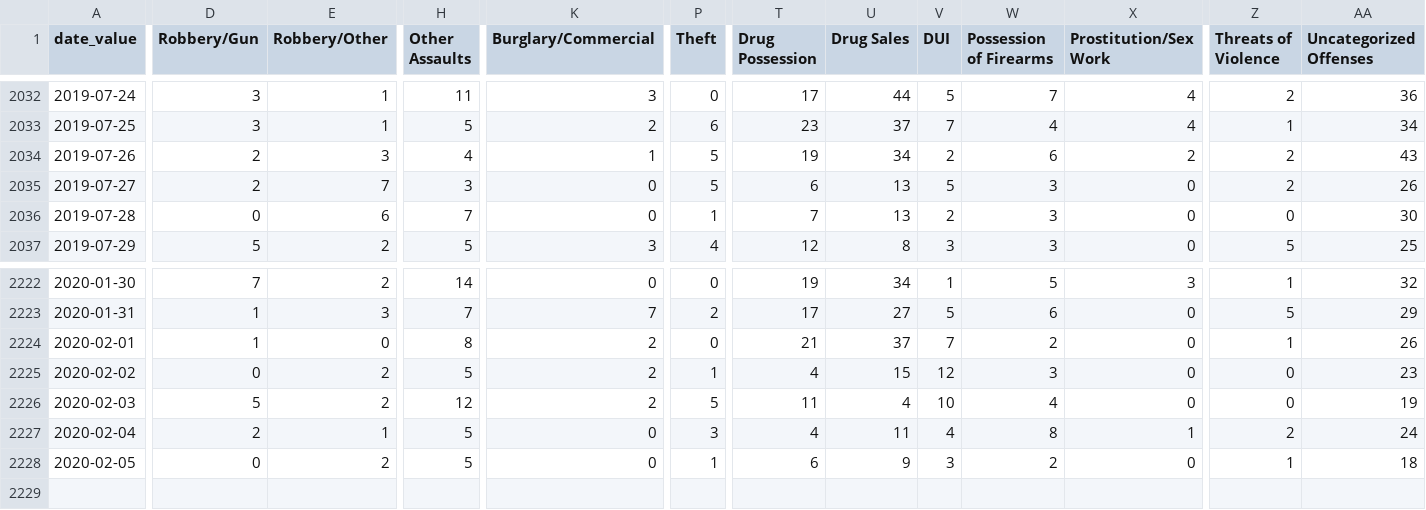
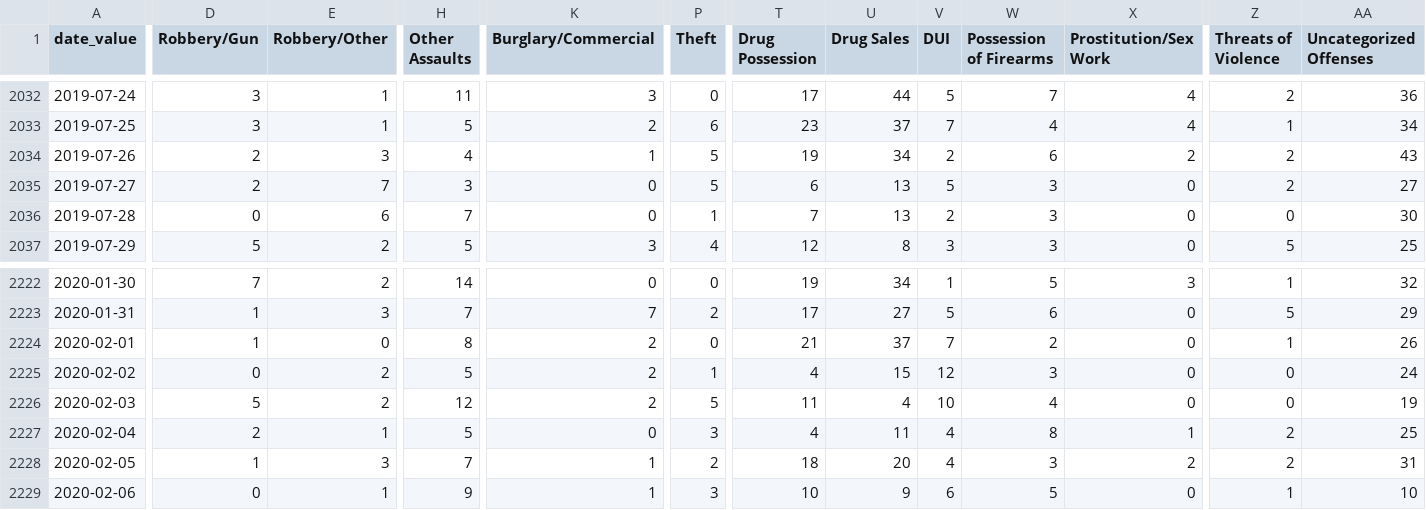
Before and after one commit to PhillyDistrictAttorneysOffice/phillydao-public-data, a CSV file: docs/data/arrest_data_daily_citywide.csv, drawn as a sheet; only a part is shown, gaps mark what is left out; rows hold the shown columns only; the diff names each change by its address in the sheet, - before the commit and + after, or states it on an @@ line.

```diff
--- a/docs/data/arrest_data_daily_citywide.csv
+++ b/docs/data/arrest_data_daily_citywide.csv
-AA2035 (Uncategorized Offenses): 26
+AA2035 (Uncategorized Offenses): 27
-AA2225 (Uncategorized Offenses): 23
+AA2225 (Uncategorized Offenses): 24
-AA2227 (Uncategorized Offenses): 24
+AA2227 (Uncategorized Offenses): 25
-D2228 (Robbery/Gun): 0
+D2228 (Robbery/Gun): 1
-E2228 (Robbery/Other): 2
+E2228 (Robbery/Other): 3
-H2228 (Other Assaults): 5
+H2228 (Other Assaults): 7
-K2228 (Burglary/Commercial): 0
+K2228 (Burglary/Commercial): 1
-P2228 (Theft): 1
+P2228 (Theft): 2
-T2228 (Drug Possession): 6
+T2228 (Drug Possession): 18
-U2228 (Drug Sales): 9
+U2228 (Drug Sales): 20
-V2228 (DUI): 3
+V2228 (DUI): 4
-W2228 (Possession of Firearms): 2
+W2228 (Possession of Firearms): 3
-X2228 (Prostitution/Sex Work): 0
+X2228 (Prostitution/Sex Work): 2
-Z2228 (Threats of Violence): 1
+Z2228 (Threats of Violence): 2
-AA2228 (Uncategorized Offenses): 18
+AA2228 (Uncategorized Offenses): 31
+row 2229: 2020-02-06 | 0 | 1 | 9 | 1 | 3 | 10 | 9 | 6 | 5 | 0 | 1 | 10
```
Also changed, not shown: docs/data/charges_data_daily_citywide.csv, docs/data/future_years_incarceration_data_daily_citywide.csv, 43 other files.
